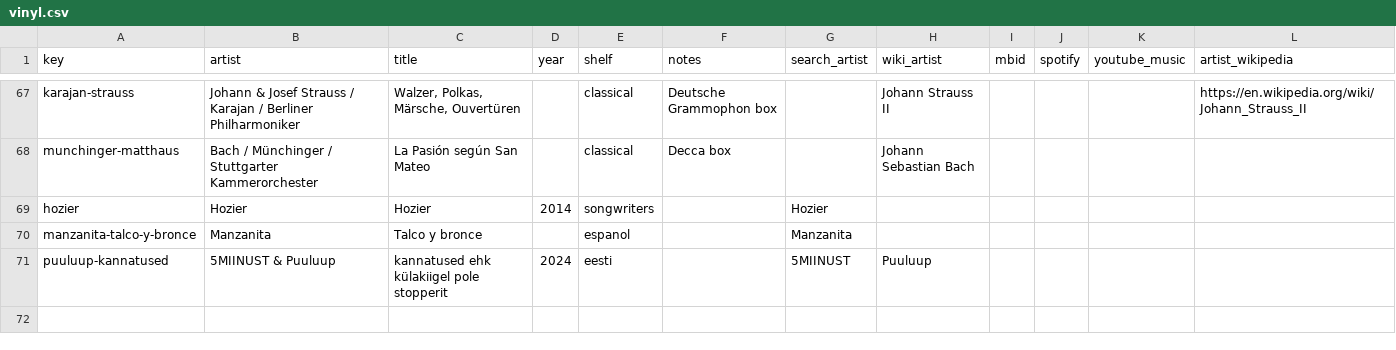
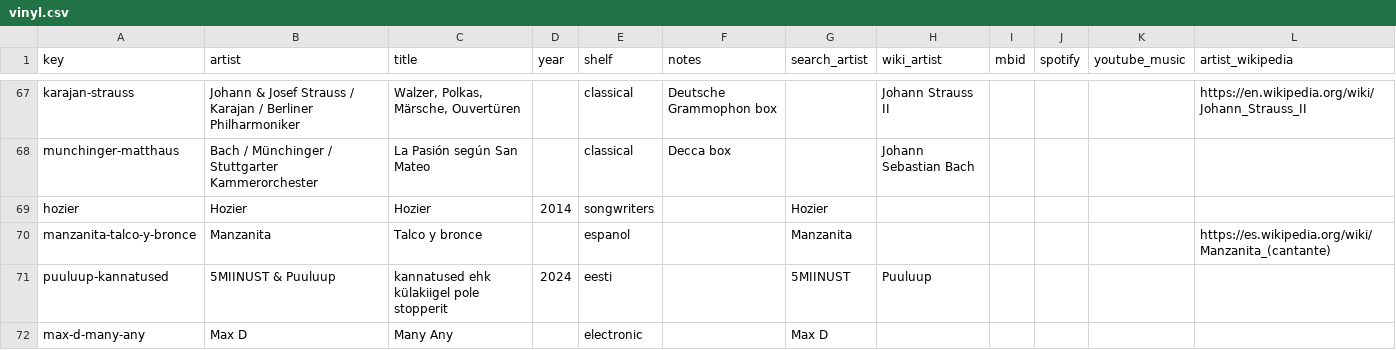
Before and after one commit to cptx13/cptx.ee, a CSV file: data/library/vinyl.csv, drawn as a sheet; only a part is shown, gaps mark what is left out.

Commit message:
vinyl: Max D, Many Any (electronic shelf)

```diff
--- a/data/library/vinyl.csv
+++ b/data/library/vinyl.csv
@@ -69,3 +69,4 @@ munchinger-matthaus,Bach / Münchinger / Stuttgarter Kammerorchester,La Pasión
 hozier,Hozier,Hozier,2014,songwriters,,Hozier,,,,,
-manzanita-talco-y-bronce,Manzanita,Talco y bronce,,espanol,,Manzanita,,,,,
+manzanita-talco-y-bronce,Manzanita,Talco y bronce,,espanol,,Manzanita,,,,,https://es.wikipedia.org/wiki/Manzanita_(cantante)
 puuluup-kannatused,5MIINUST & Puuluup,kannatused ehk külakiigel pole stopperit,2024,eesti,,5MIINUST,Puuluup,,,,
+max-d-many-any,Max D,Many Any,,electronic,,Max D,,,,,
```
Also changed, not shown: 4 other files.
